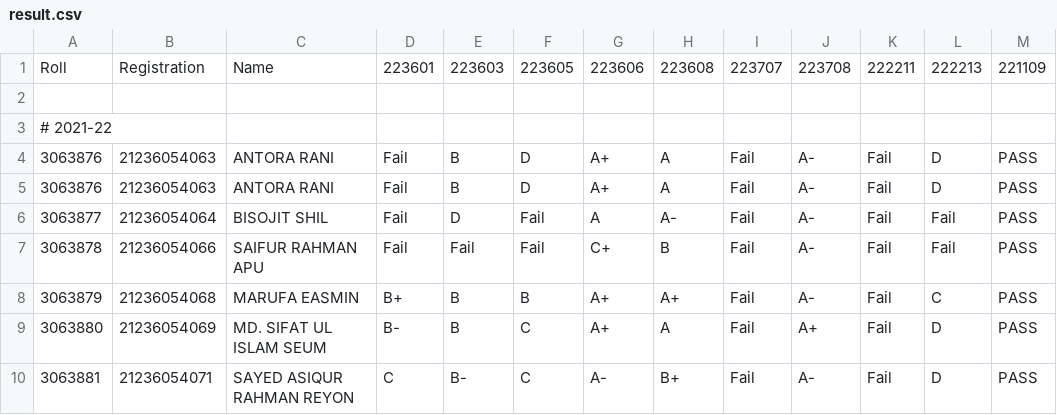
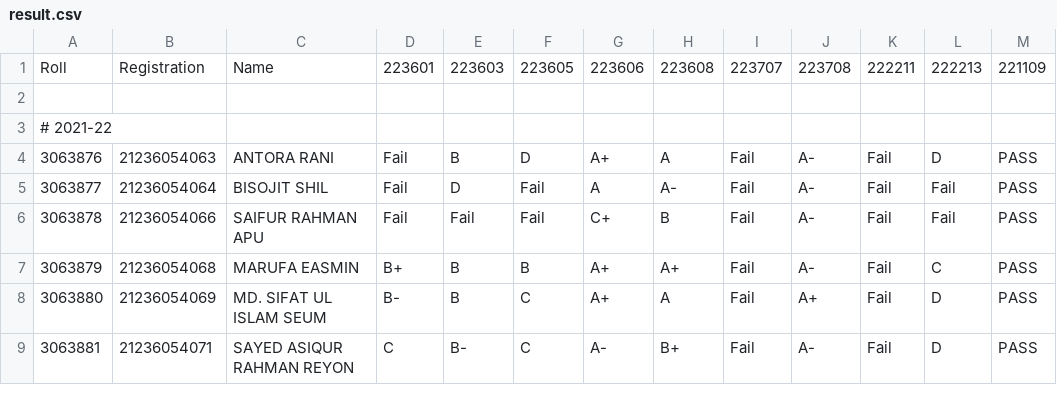
Before and after one commit to emamulazam/result, a CSV file: 2nd/result.csv, drawn as a sheet; only a part is shown; the diff names each change by its address in the sheet, - before the commit and + after, or states it on an @@ line.

```diff
--- a/2nd/result.csv
+++ b/2nd/result.csv
-row 4: 3063876 | 21236054063 | ANTORA RANI | Fail | B | D | A+ | A | Fail | A- | Fail | D | PASS
```
Also changed, not shown: 1st/result.csv, 3 other files.
